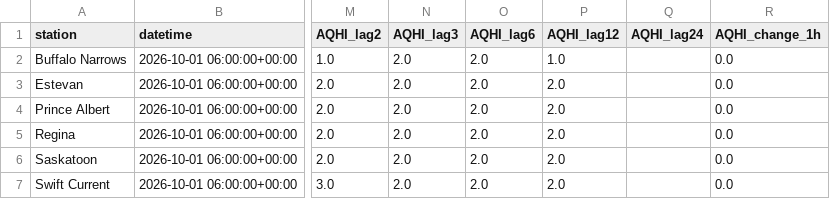
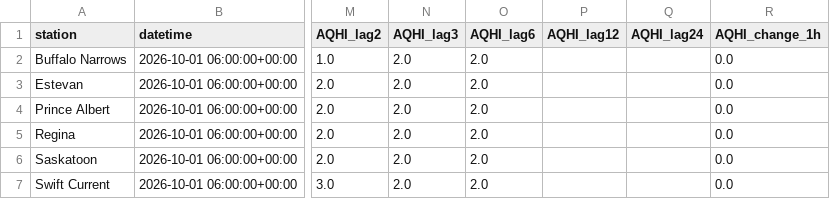
Before and after one commit to DKevinM/SK_datapull, a CSV file: data/current_features.csv, drawn as a sheet; only a part is shown, gaps mark what is left out; the diff names each change by its address in the sheet, - before the commit and + after, or states it on an @@ line.

Commit message:
Update current AQHI feature map

```diff
--- a/data/current_features.csv
+++ b/data/current_features.csv
-P2 (AQHI_lag12): 1.0
+P2 (AQHI_lag12): (empty)
-P3:P7 (AQHI_lag12): 2.0
+P3:P7 (AQHI_lag12): (empty)
```
